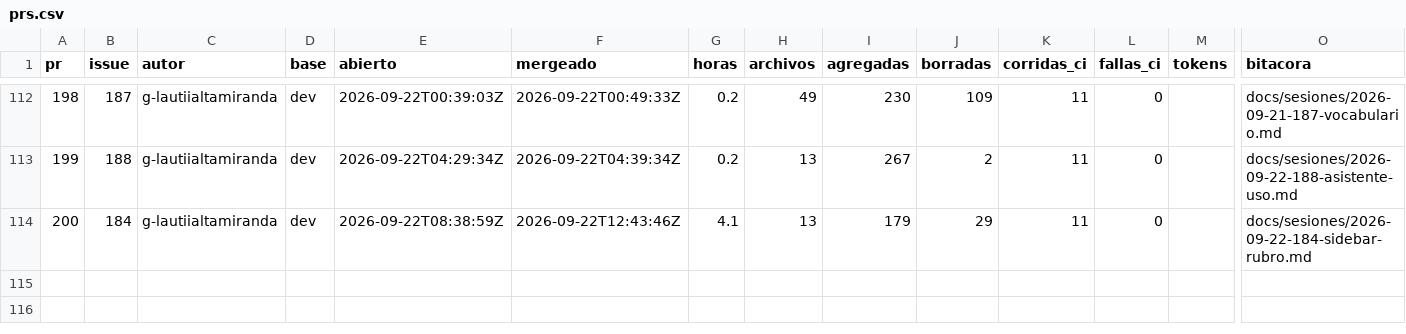
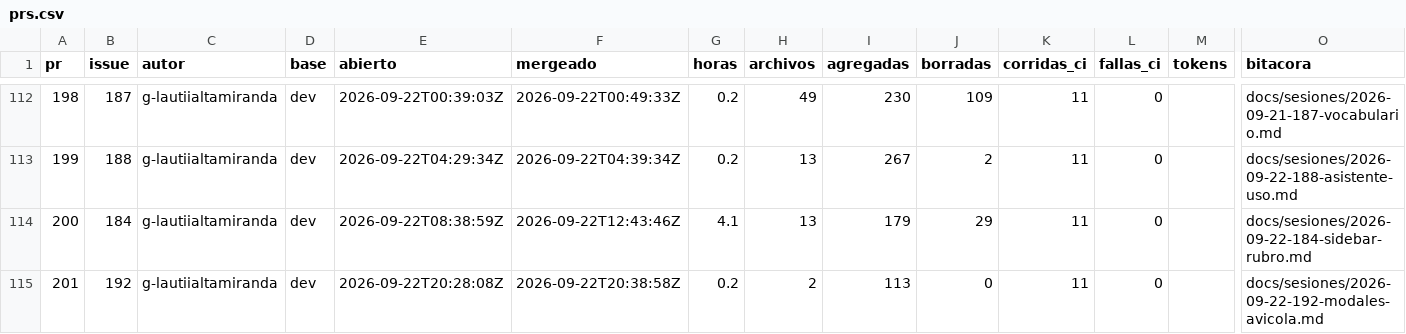
Before and after one commit to Coste-AR/CosteAR-frontend, a CSV file: docs/metricas/prs.csv, drawn as a sheet; only a part is shown, gaps mark what is left out; rows hold the shown columns only; the diff names each change by its address in the sheet, - before the commit and + after, or states it on an @@ line.

```diff
--- a/docs/metricas/prs.csv
+++ b/docs/metricas/prs.csv
+row 115: 201 | 192 | g-lautiialtamiranda | dev | 2026-09-22T20:28:08Z | 2026-09-22T20:38:58Z | 0.2 | 2 | 113 | 0 | 11 | 0 |  | docs/sesiones/2026-09-22-192-modales-avicola.md
```
